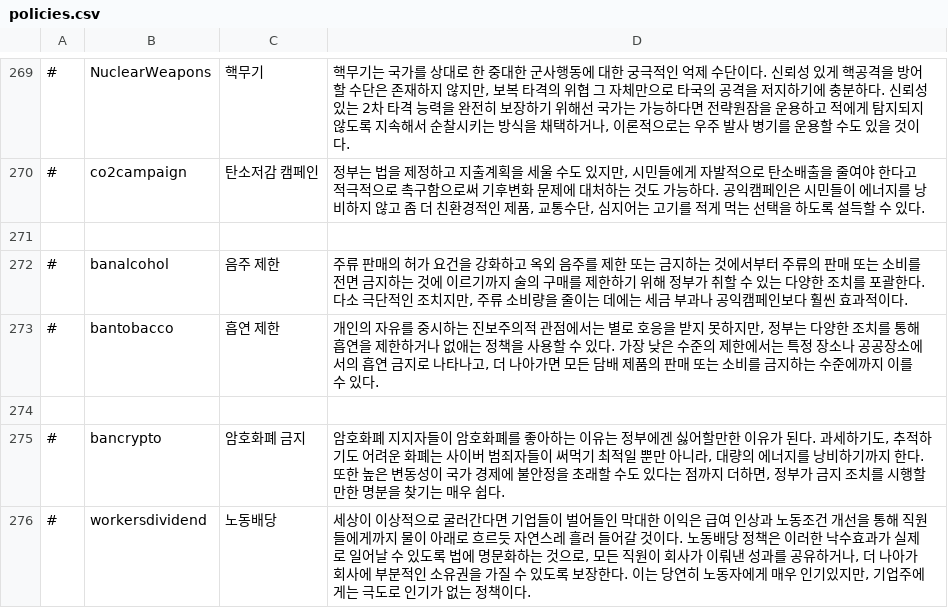
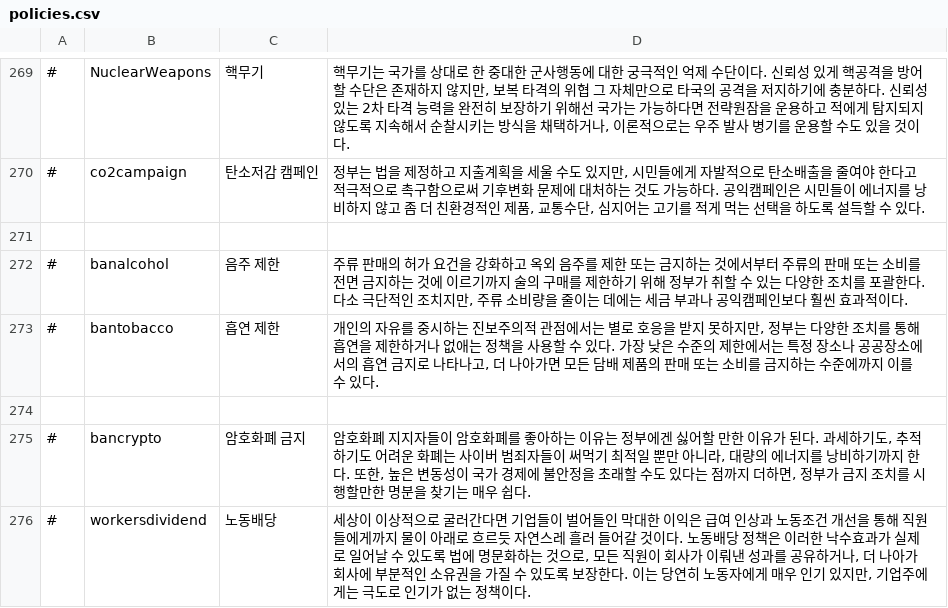
Before and after one commit to whiteforce4/Democracy4KoreanTranslation, a CSV file: Korean/policies.csv, drawn as a sheet; only a part is shown, gaps mark what is left out.

Commit message:
Update policies.csv

```diff
--- a/Korean/policies.csv
+++ b/Korean/policies.csv
@@ -274,3 +274,3 @@
 ,,,
-#,bancrypto,암호화폐 금지,"암호화폐 지지자들이 암호화폐를 좋아하는 이유는 정부에겐 싫어할만한 이유가 된다. 과세하기도, 추적하기도 어려운 화폐는 사이버 범죄자들이 써먹기 최적일 뿐만 아니라, 대량의 에너지를 낭비하기까지 한다. 또한 높은 변동성이 국가 경제에 불안정을 초래할 수도 있다는 점까지 더하면, 정부가 금지 조치를 시행할만한 명분을 찾기는 매우 쉽다."
-#,workersdividend,노동배당,"세상이 이상적으로 굴러간다면 기업들이 벌어들인 막대한 이익은 급여 인상과 노동조건 개선을 통해 직원들에게까지 물이 아래로 흐르듯 자연스레 흘러 들어갈 것이다. 노동배당 정책은 이러한 낙수효과가 실제로 일어날 수 있도록 법에 명문화하는 것으로, 모든 직원이 회사가 이뤄낸 성과를 공유하거나, 더 나아가 회사에 부분적인 소유권을 가질 수 있도록 보장한다. 이는 당연히 노동자에게 매우 인기있지만, 기업주에게는 극도로 인기가 없는 정책이다."
+#,bancrypto,암호화폐 금지,"암호화폐 지지자들이 암호화폐를 좋아하는 이유는 정부에겐 싫어할 만한 이유가 된다. 과세하기도, 추적하기도 어려운 화폐는 사이버 범죄자들이 써먹기 최적일 뿐만 아니라, 대량의 에너지를 낭비하기까지 한다. 또한, 높은 변동성이 국가 경제에 불안정을 초래할 수도 있다는 점까지 더하면, 정부가 금지 조치를 시행할만한 명분을 찾기는 매우 쉽다."
+#,workersdividend,노동배당,"세상이 이상적으로 굴러간다면 기업들이 벌어들인 막대한 이익은 급여 인상과 노동조건 개선을 통해 직원들에게까지 물이 아래로 흐르듯 자연스레 흘러 들어갈 것이다. 노동배당 정책은 이러한 낙수효과가 실제로 일어날 수 있도록 법에 명문화하는 것으로, 모든 직원이 회사가 이뤄낸 성과를 공유하거나, 더 나아가 회사에 부분적인 소유권을 가질 수 있도록 보장한다. 이는 당연히 노동자에게 매우 인기 있지만, 기업주에게는 극도로 인기가 없는 정책이다."
```
